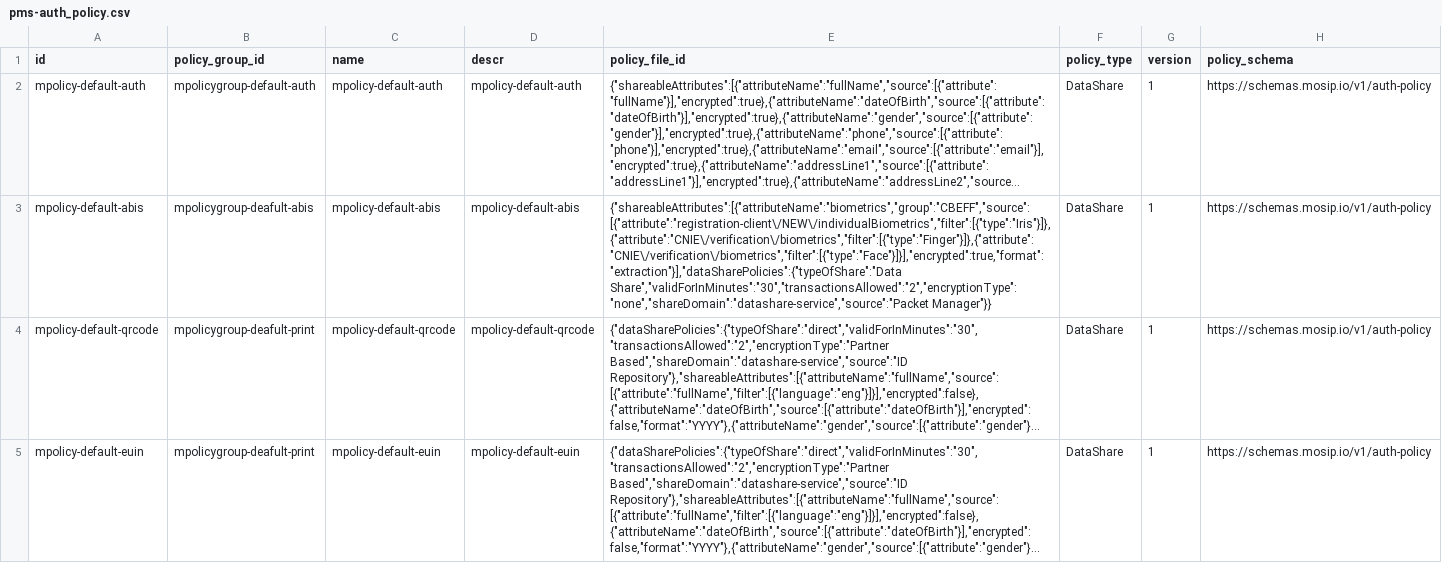
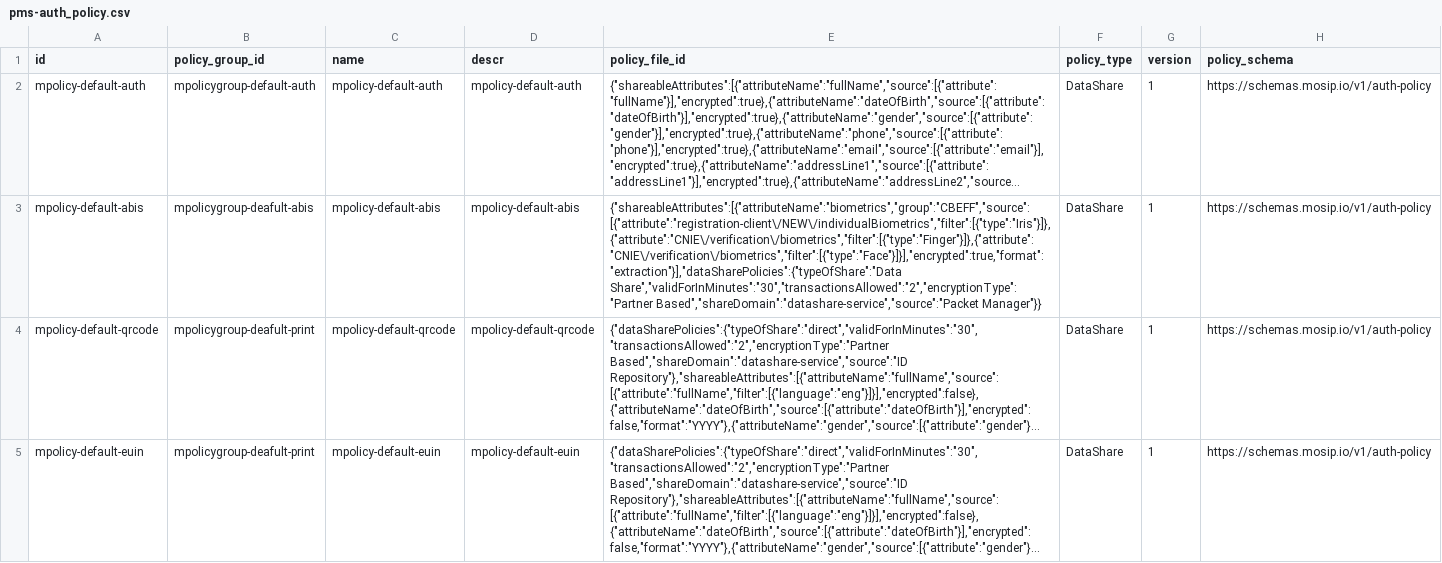
Before and after one commit to mosip/partner-management-services, a CSV file: db_scripts/mosip_pms/dml/pms-auth_policy.csv, drawn as a sheet; only a part is shown; long unchanged cells end in …; the diff names each change by its address in the sheet, - before the commit and + after, or states it on an @@ line.

```diff
--- a/db_scripts/mosip_pms/dml/pms-auth_policy.csv
+++ b/db_scripts/mosip_pms/dml/pms-auth_policy.csv
-E3 (policy_file_id): {"shareableAttributes":[{"attributeName":"biometrics","group":"CBEFF","source":[{"attribute":"registration-client\/NEW\/individualBiometrics","filter":[{"type":"Iris"}]},{"attribute":"CNIE\/verification\/biometrics","filter":[{"type":"Finger"}]},{"attribute":"CNIE\/verification\/biometrics","filter":[{"type":"Face"}]}],"encrypted":true,"format":"extraction"}],"dataSharePolicies":{"typeOfShare":"Data Share","validForInMinutes":"30","transactionsAllowed":"2","encryptionType":"none","shareDomain":"datashare-service","source":"Packet Manager"}}
+E3 (policy_file_id): {"shareableAttributes":[{"attributeName":"biometrics","group":"CBEFF","source":[{"attribute":"registration-client\/NEW\/individualBiometrics","filter":[{"type":"Iris"}]},{"attribute":"CNIE\/verification\/biometrics","filter":[{"type":"Finger"}]},{"attribute":"CNIE\/verification\/biometrics","filter":[{"type":"Face"}]}],"encrypted":true,"format":"extraction"}],"dataSharePolicies":{"typeOfShare":"Data Share","validForInMinutes":"30","transactionsAllowed":"2","encryptionType":"Partner Based","shareDomain":"datashare-service","source":"Packet Manager"}}
```
Also changed, not shown: db_scripts/mosip_pms/dml/pms-partner.csv, db_scripts/mosip_pms/dml/pms-partner_h.csv, 26 other files.
